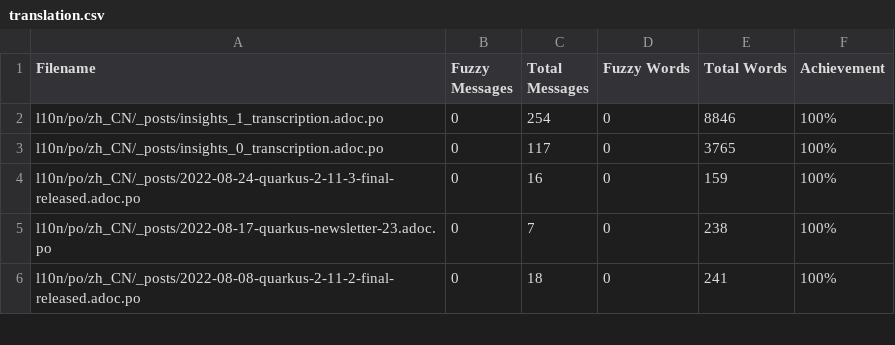
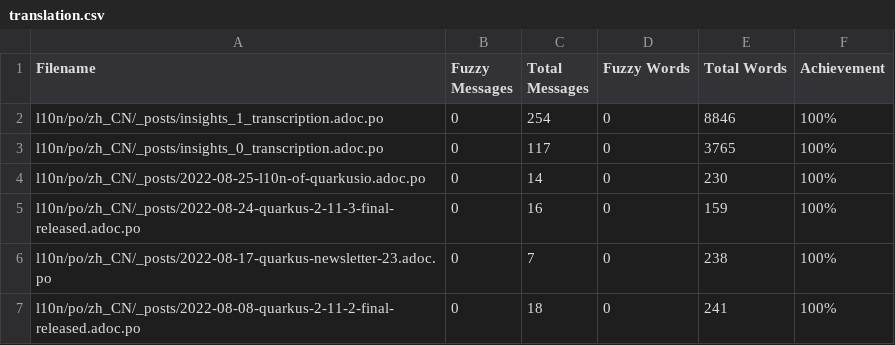
Before and after one commit to giant35/quarkusZH, a CSV file: l10n/stats/translation.csv, drawn as a sheet; only a part is shown.

Commit message:
Update translation stats

```diff
--- a/l10n/stats/translation.csv
+++ b/l10n/stats/translation.csv
@@ -3,2 +3,3 @@ l10n/po/zh_CN/_posts/insights_1_transcription.adoc.po, 0, 254, 0, 8846 ,100%
 l10n/po/zh_CN/_posts/insights_0_transcription.adoc.po, 0, 117, 0, 3765 ,100%
+l10n/po/zh_CN/_posts/2022-08-25-l10n-of-quarkusio.adoc.po, 0, 14, 0, 230 ,100%
 l10n/po/zh_CN/_posts/2022-08-24-quarkus-2-11-3-final-released.adoc.po, 0, 16, 0, 159 ,100%
```
